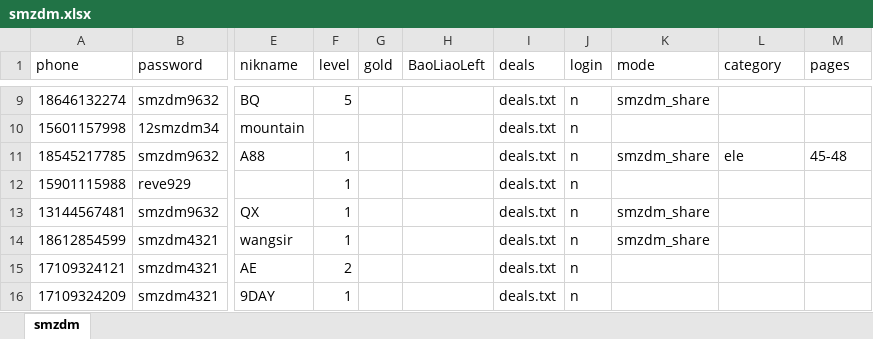
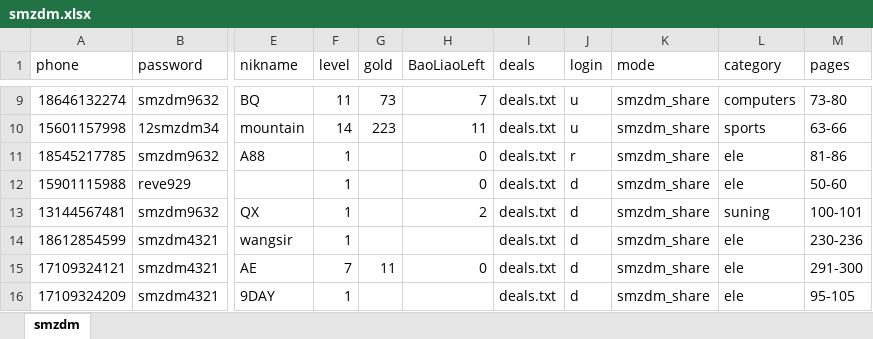
Before and after one commit to sagittarr/smzdm, an Excel workbook: WebBrowser/smzdm.xlsx, sheet smzdm, drawn as a sheet; only a part is shown, gaps mark what is left out; values as stored, in another font and other column widths than the file's, no borders; conditional formats not drawn; the diff covers the shown part only; the diff names each change by its address in the sheet, - before the commit and + after, or states it on an @@ line.

Commit message:
login update

```diff
--- a/WebBrowser/smzdm.xlsx (sheet smzdm)
+++ b/WebBrowser/smzdm.xlsx (sheet smzdm)
-F9 (level): 5
+F9 (level): 11
-G9 (gold): (empty)
+G9 (gold): 73
-H9 (BaoLiaoLeft): (empty)
+H9 (BaoLiaoLeft): 7
-J9:J10 (login): n
+J9:J10 (login): u
-L9 (category): (empty)
+L9 (category): computers
-M9 (pages): (empty)
+M9 (pages): 73-80
-F10 (level): (empty)
+F10 (level): 14
-G10 (gold): (empty)
+G10 (gold): 223
-H10 (BaoLiaoLeft): (empty)
+H10 (BaoLiaoLeft): 11
-K10 (mode): (empty)
+K10 (mode): smzdm_share
-L10 (category): (empty)
+L10 (category): sports
-M10 (pages): (empty)
+M10 (pages): 63-66
-H11:H12 (BaoLiaoLeft): (empty)
+H11:H12 (BaoLiaoLeft): 0
-J11 (login): n
+J11 (login): r
-M11 (pages): 45-48
+M11 (pages): 81-86
-J12:J16 (login): n
+J12:J16 (login): d
-K12 (mode): (empty)
+K12 (mode): smzdm_share
-L12 (category): (empty)
+L12 (category): ele
-M12 (pages): (empty)
+M12 (pages): 50-60
-H13 (BaoLiaoLeft): (empty)
+H13 (BaoLiaoLeft): 2
-L13 (category): (empty)
+L13 (category): suning
-M13 (pages): (empty)
+M13 (pages): 100-101
-L14:L16 (category): (empty)
+L14:L16 (category): ele
-M14 (pages): (empty)
+M14 (pages): 230-236
-F15 (level): 2
+F15 (level): 7
-G15 (gold): (empty)
+G15 (gold): 11
-H15 (BaoLiaoLeft): (empty)
+H15 (BaoLiaoLeft): 0
-K15:K16 (mode): (empty)
+K15:K16 (mode): smzdm_share
-M15 (pages): (empty)
+M15 (pages): 291-300
-M16 (pages): (empty)
+M16 (pages): 95-105
```
Also changed, not shown: 123 edited cells and cell formats elsewhere in this sheet, 1 other file.
